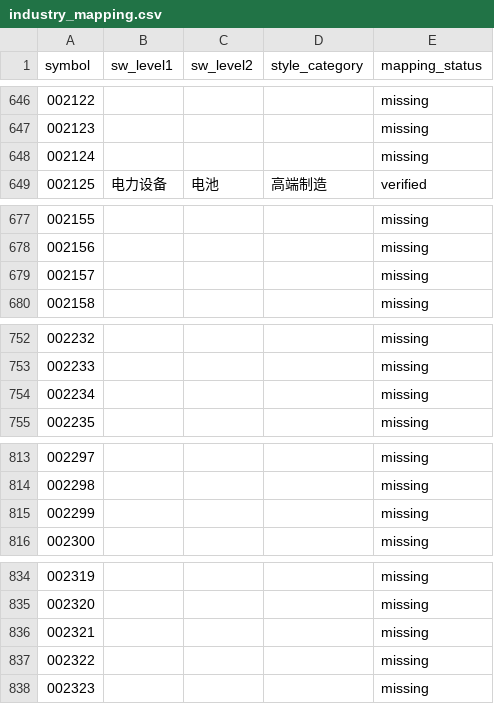
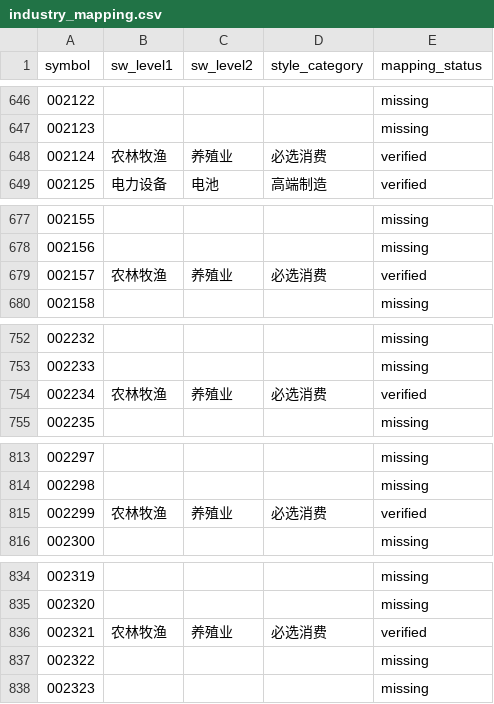
Before and after one commit to Arrhenius401/stock_robot, a CSV file: data/industry_mapping.csv, drawn as a sheet; only a part is shown, gaps mark what is left out; the diff covers the shown part only.

```diff
--- a/data/industry_mapping.csv
+++ b/data/industry_mapping.csv
@@ -647,3 +647,3 @@ symbol,sw_level1,sw_level2,style_category,mapping_status
 002123,,,,missing
-002124,,,,missing
+002124,农林牧渔,养殖业,必选消费,verified
 002125,电力设备,电池,高端制造,verified
@@ -678,3 +678,3 @@ symbol,sw_level1,sw_level2,style_category,mapping_status
 002156,,,,missing
-002157,,,,missing
+002157,农林牧渔,养殖业,必选消费,verified
 002158,,,,missing
@@ -753,3 +753,3 @@ symbol,sw_level1,sw_level2,style_category,mapping_status
 002233,,,,missing
-002234,,,,missing
+002234,农林牧渔,养殖业,必选消费,verified
 002235,,,,missing
@@ -814,3 +814,3 @@ symbol,sw_level1,sw_level2,style_category,mapping_status
 002298,,,,missing
-002299,,,,missing
+002299,农林牧渔,养殖业,必选消费,verified
 002300,,,,missing
@@ -835,3 +835,3 @@ symbol,sw_level1,sw_level2,style_category,mapping_status
 002320,,,,missing
-002321,,,,missing
+002321,农林牧渔,养殖业,必选消费,verified
 002322,,,,missing
```
Also changed, not shown: 88 edited cells elsewhere in this file.
